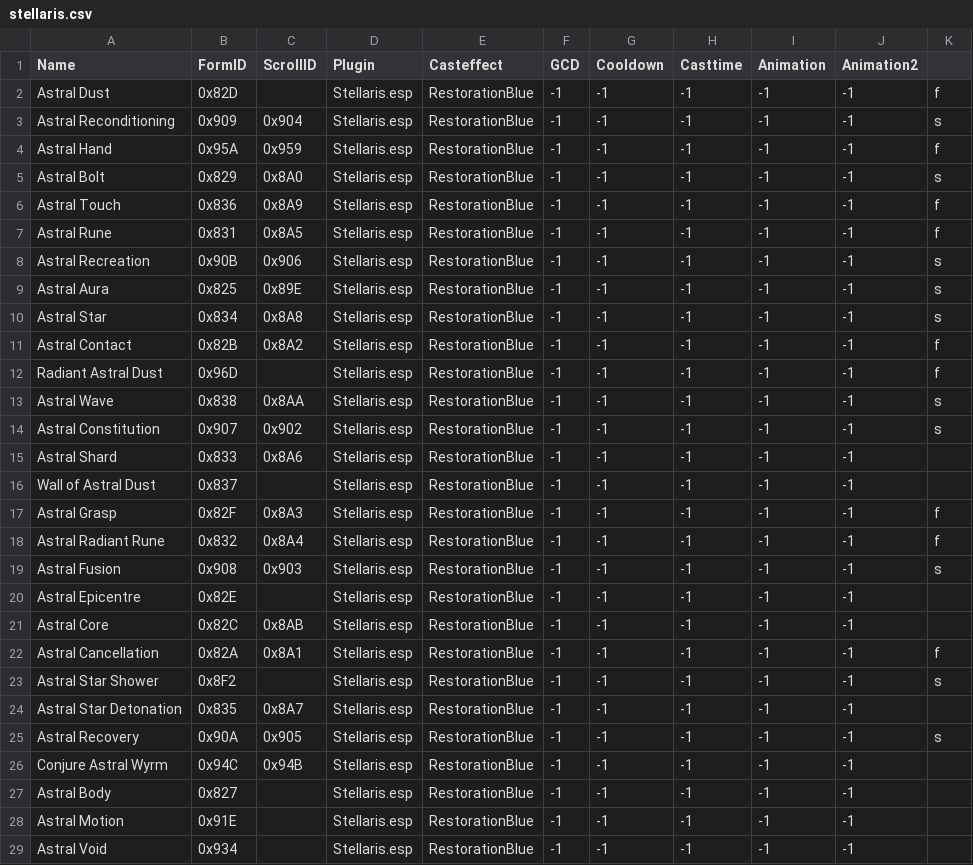
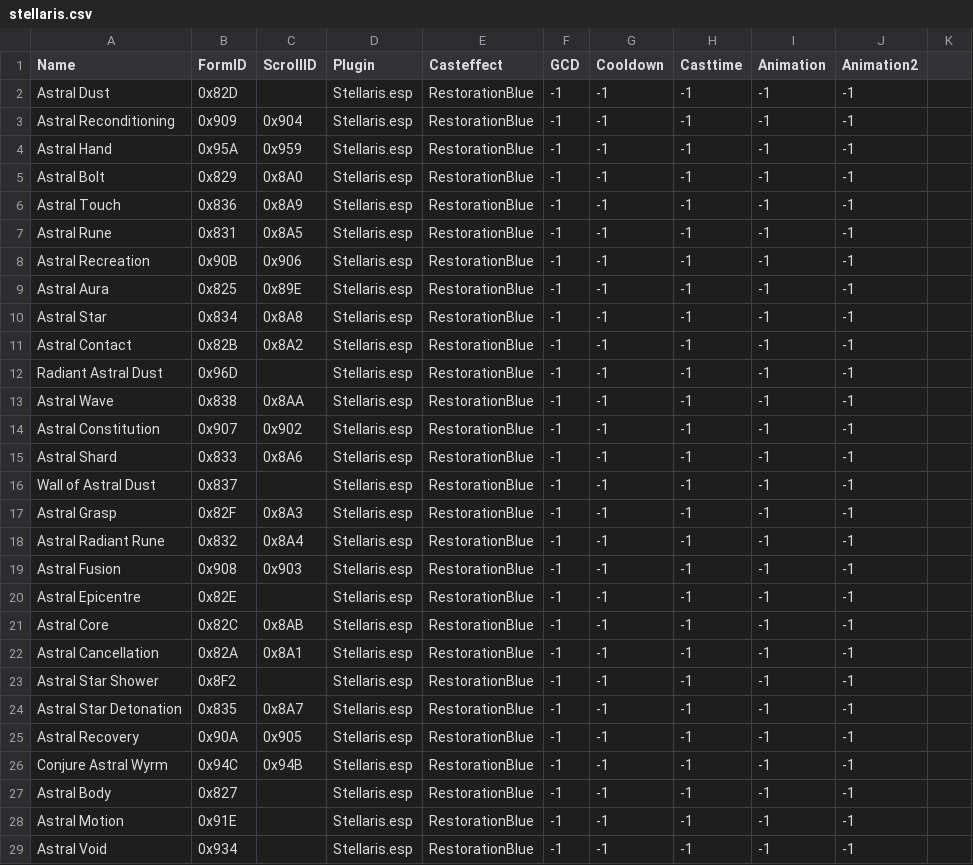
Before and after one commit to pWn3d1337/Skyrim_SpellHotbar2, a CSV file: python_scripts/spell_lists2/mods/stellaris.csv, drawn as a sheet; the diff names each change by its address in the sheet, - before the commit and + after, or states it on an @@ line.

Commit message:
stellaris

```diff
--- a/python_scripts/spell_lists2/mods/stellaris.csv
+++ b/python_scripts/spell_lists2/mods/stellaris.csv
-K2: f
+K2: (empty)
-K3: s
+K3: (empty)
-K4: f
+K4: (empty)
-K5: s
+K5: (empty)
-K6:K7: f
+K6:K7: (empty)
-K8:K10: s
+K8:K10: (empty)
-K11:K12: f
+K11:K12: (empty)
-K13:K14: s
+K13:K14: (empty)
-K17:K18: f
+K17:K18: (empty)
-K19: s
+K19: (empty)
-K22: f
+K22: (empty)
-K23: s
+K23: (empty)
-K25: s
+K25: (empty)
```
Also changed, not shown: 30 other files.
